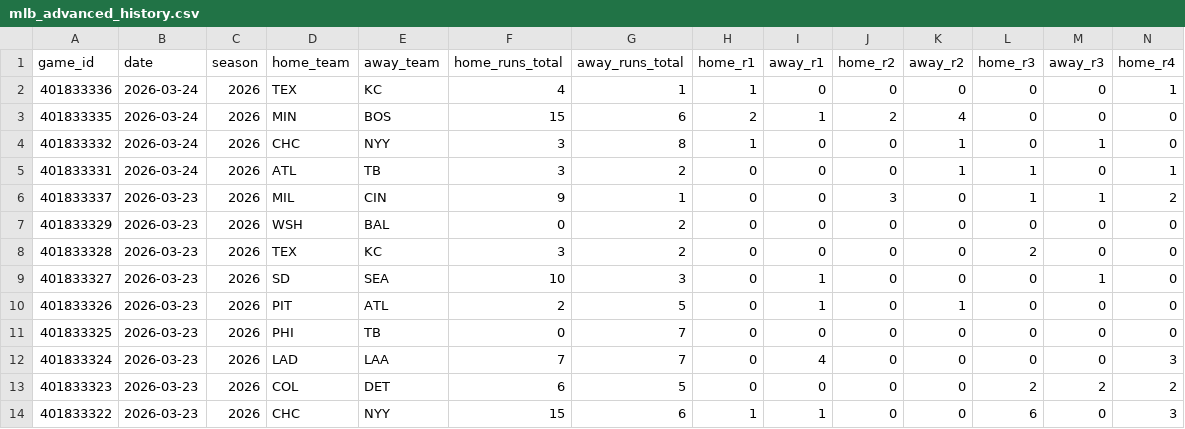
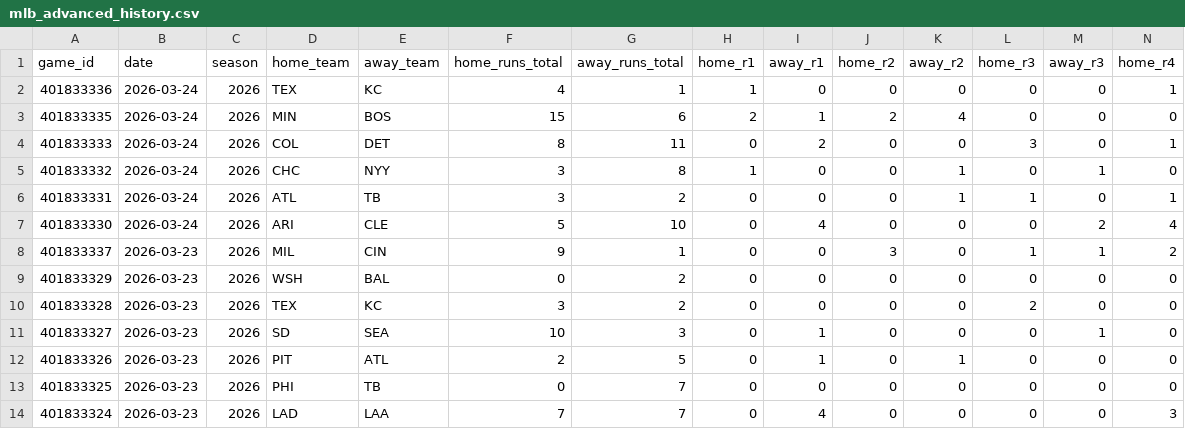
Before and after one commit to emilioandrade0/PickGOLD, a CSV file: src/data/mlb/raw/mlb_advanced_history.csv, drawn as a sheet; only a part is shown; the shorter side is filled out with more unchanged rows; rows hold the shown columns only; the diff names each change by its address in the sheet, - before the commit and + after, or states it on an @@ line.

```diff
--- a/src/data/mlb/raw/mlb_advanced_history.csv
+++ b/src/data/mlb/raw/mlb_advanced_history.csv
+row 4: 401833333 | 2026-03-24 | 2026 | COL | DET | 8 | 11 | 0 | 2 | 0 | 0 | 3 | 0 | 1
+row 7: 401833330 | 2026-03-24 | 2026 | ARI | CLE | 5 | 10 | 0 | 4 | 0 | 0 | 0 | 2 | 4
```
Also changed, not shown: src/data/ncaa_baseball/raw/ncaa_baseball_advanced_history.csv, src/data/ncaa_baseball/raw/ncaa_baseball_upcoming_schedule.csv, 25 other files.
